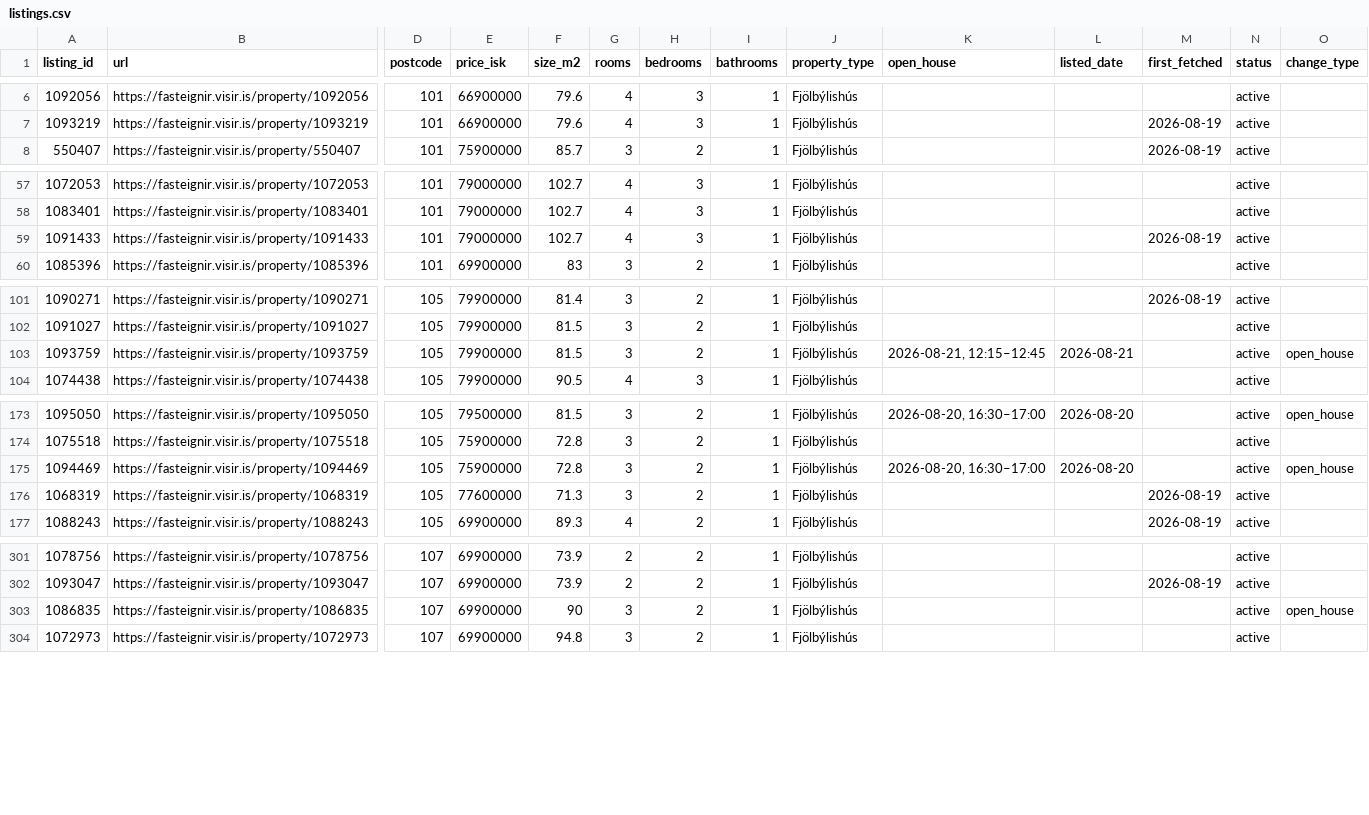
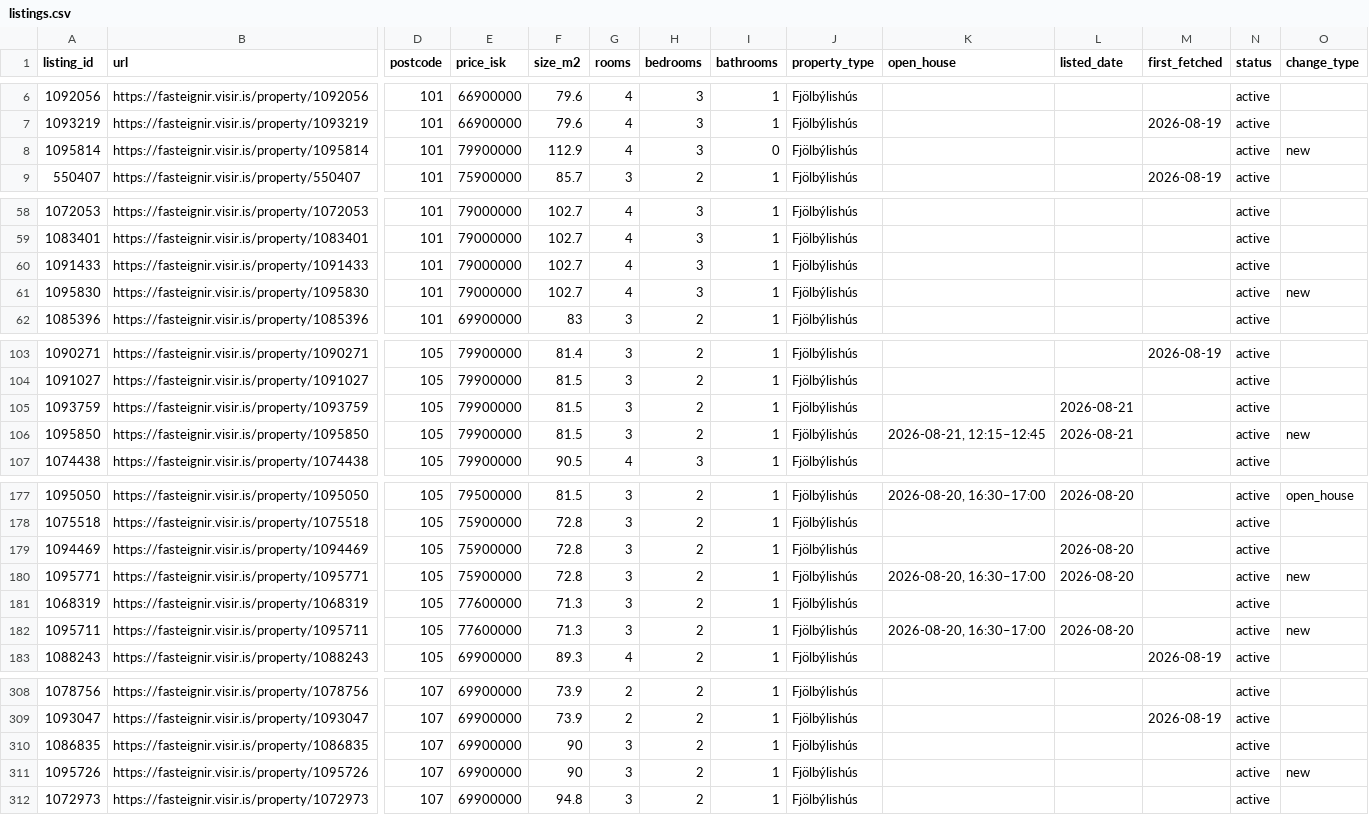
Before and after one commit to alruts/fasteignir-listing-monitor, a CSV file: data/listings.csv, drawn as a sheet; only a part is shown, gaps mark what is left out; addresses are those after the commit; rows hold the shown columns only; the diff covers the shown part only; the diff names each change by its address in the sheet, - before the commit and + after, or states it on an @@ line.

Commit message:
Update house listings

```diff
--- a/data/listings.csv
+++ b/data/listings.csv
+row 8: 1095814 | https://fasteignir.visir.is/property/1095814 | 101 | 79900000 | 112.9 | 4 | 3 | 0 | Fjölbýlishús |  |  |  | active | new
-M60 (first_fetched): 2026-08-19
+M60 (first_fetched): (empty)
+row 61: 1095830 | https://fasteignir.visir.is/property/1095830 | 101 | 79000000 | 102.7 | 4 | 3 | 1 | Fjölbýlishús |  |  |  | active | new
-K105 (open_house): 2026-08-21, 12:15–12:45
+K105 (open_house): (empty)
-O105 (change_type): open_house
+O105 (change_type): (empty)
+row 106: 1095850 | https://fasteignir.visir.is/property/1095850 | 105 | 79900000 | 81.5 | 3 | 2 | 1 | Fjölbýlishús | 2026-08-21, 12:15–12:45 | 2026-08-21 |  | active | new
-K179 (open_house): 2026-08-20, 16:30–17:00
+K179 (open_house): (empty)
-O179 (change_type): open_house
+O179 (change_type): (empty)
+row 180: 1095771 | https://fasteignir.visir.is/property/1095771 | 105 | 75900000 | 72.8 | 3 | 2 | 1 | Fjölbýlishús | 2026-08-20, 16:30–17:00 | 2026-08-20 |  | active | new
-M181 (first_fetched): 2026-08-19
+M181 (first_fetched): (empty)
+row 182: 1095711 | https://fasteignir.visir.is/property/1095711 | 105 | 77600000 | 71.3 | 3 | 2 | 1 | Fjölbýlishús | 2026-08-20, 16:30–17:00 | 2026-08-20 |  | active | new
-O310 (change_type): open_house
+O310 (change_type): (empty)
+row 311: 1095726 | https://fasteignir.visir.is/property/1095726 | 107 | 69900000 | 90 | 3 | 2 | 1 | Fjölbýlishús |  |  |  | active | new
```
Also changed, not shown: 2 added rows and 5 edited cells elsewhere in this file, 2 other files.
